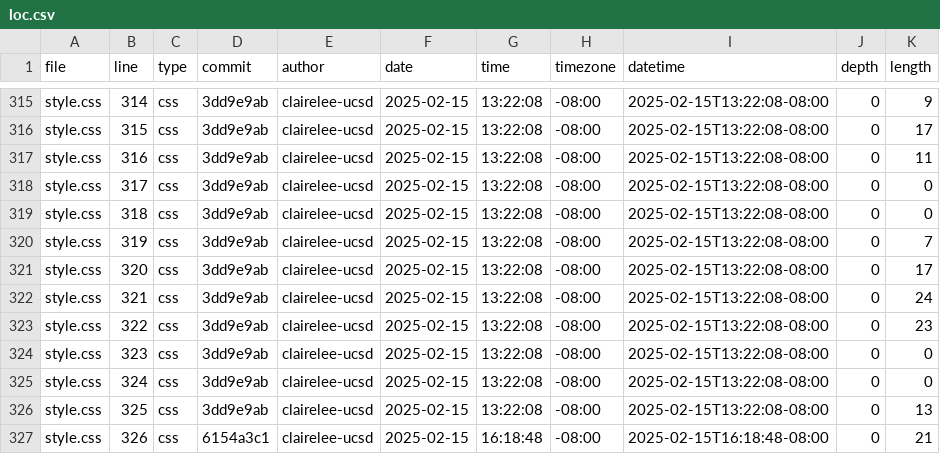
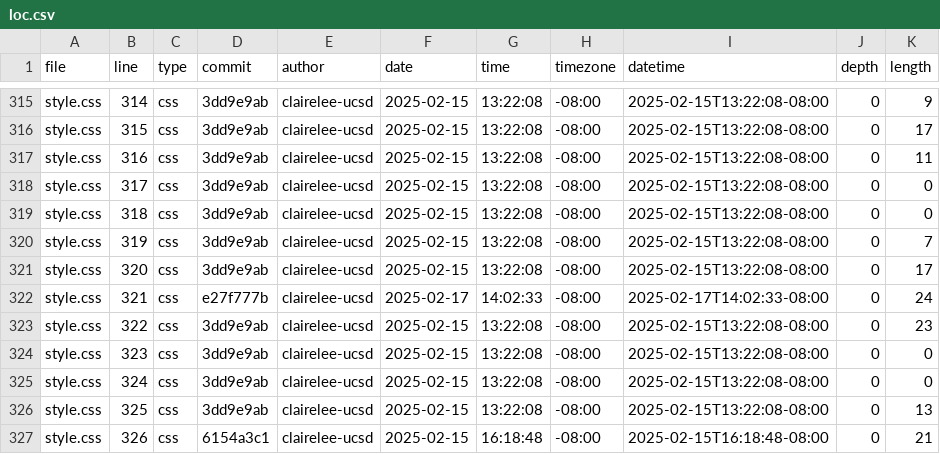
Before and after one commit to clairelee-ucsd/portfolio, a CSV file: meta/loc.csv, drawn as a sheet; only a part is shown, gaps mark what is left out.

```diff
--- a/meta/loc.csv
+++ b/meta/loc.csv
@@ -321,3 +321,3 @@ style.css,319,css,3dd9e9ab,clairelee-ucsd,2025-02-15,13:22:08,-08:00,2025-02-15T
 style.css,320,css,3dd9e9ab,clairelee-ucsd,2025-02-15,13:22:08,-08:00,2025-02-15T13:22:08-08:00,0,17
-style.css,321,css,3dd9e9ab,clairelee-ucsd,2025-02-15,13:22:08,-08:00,2025-02-15T13:22:08-08:00,0,24
+style.css,321,css,e27f777b,clairelee-ucsd,2025-02-17,14:02:33,-08:00,2025-02-17T14:02:33-08:00,0,24
 style.css,322,css,3dd9e9ab,clairelee-ucsd,2025-02-15,13:22:08,-08:00,2025-02-15T13:22:08-08:00,0,23
```
